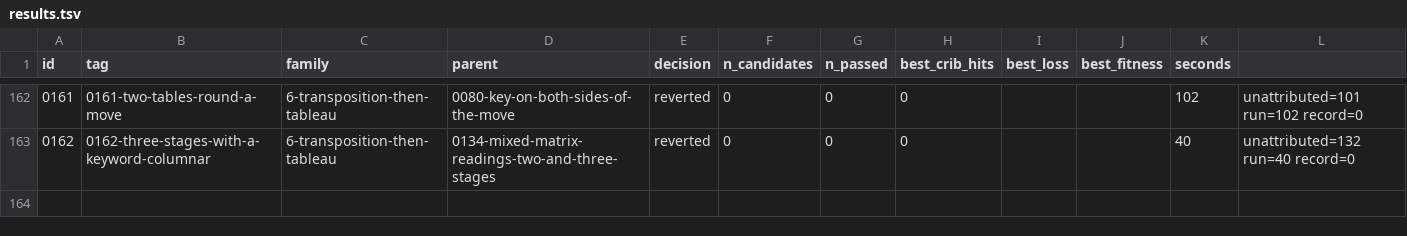
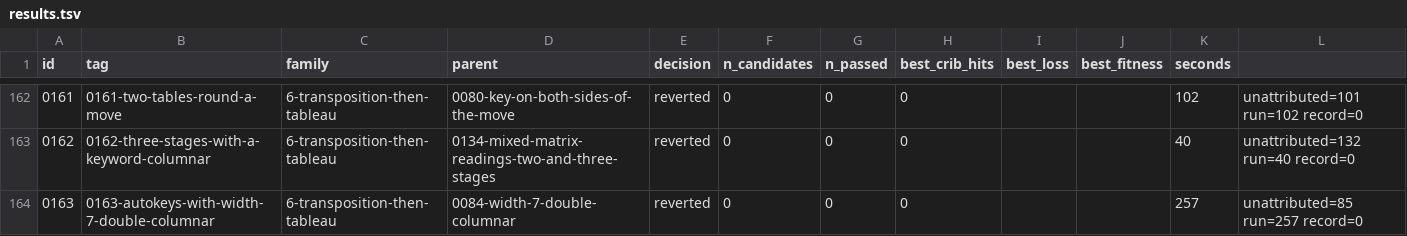
Before and after one commit to akaalias/k4, a TSV file: results.tsv, drawn as a sheet; only a part is shown, gaps mark what is left out.

Commit message:
exp 0163-autokeys-with-width-7-double-columnar: reverted (0/0 passed gates, best cribs 0/24)
F6.9: ciphertext and plaintext autokey, every lag, joined to 0084's double columnar routes (one stage of width 7 in all 5,040 orders), either order, on the sculpture's tables
Family: 6-transposition-then-tableau
Parent: 0084-width-7-double-columnar
Changed: F6.9 (pivot audit, issue #55, D11). 0084 joined double columnar routes with one stage of width 7 in all 5,040 column orders to a repeating key; 0081 joined autokeys to the type-1 library. Here the two meet: the same routes (a width-7 stage in every order, the other a plain columnar of width 2-30 or a puzzle-word columnar, either first, forward and inverse, deduplicated) with ciphertext or plaintext autokey at every lag 1-96, the autokey after the move (on the moved stream) or before it, one alphabet throughout (standard or KRYPTOS), three rules. On a fixed table every check is a direct comparison; compiled; ten scrambled coppers.

```diff
--- a/results.tsv
+++ b/results.tsv
@@ -163 +163,2 @@ id	tag	family	parent	decision	n_candidates	n_passed	best_crib_hits	best_loss	bes
 0162	0162-three-stages-with-a-keyword-columnar	6-transposition-then-tableau	0134-mixed-matrix-readings-two-and-three-stages	reverted	0	0	0			40	unattributed=132 run=40 record=0
+0163	0163-autokeys-with-width-7-double-columnar	6-transposition-then-tableau	0084-width-7-double-columnar	reverted	0	0	0			257	unattributed=85 run=257 record=0
```
Also changed, not shown: 5 other files.
